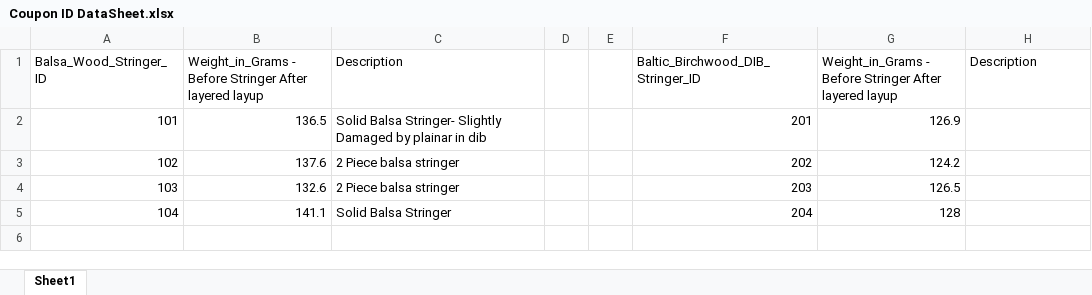
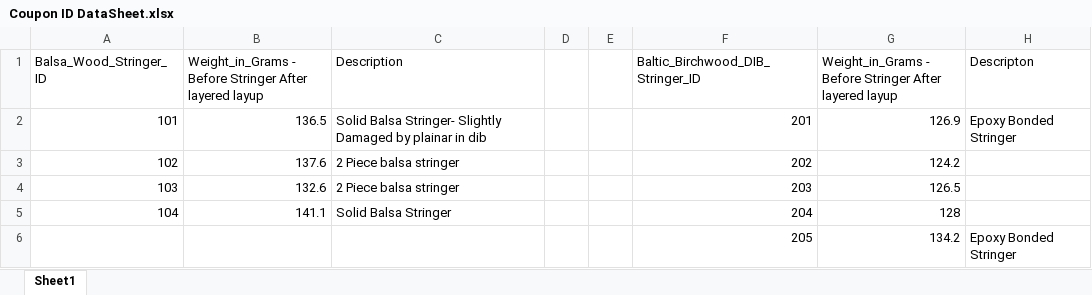
Before and after one commit to mdulansk/Surf-Composites-Starbucks-Research, an Excel workbook: Coupon Data/Coupon ID DataSheet.xlsx, sheet Sheet1, drawn as a sheet; values as stored, in another font and other column widths than the file's, no borders; the diff names each change by its address in the sheet, - before the commit and + after, or states it on an @@ line.

```diff
--- a/Coupon Data/Coupon ID DataSheet.xlsx (sheet Sheet1)
+++ b/Coupon Data/Coupon ID DataSheet.xlsx (sheet Sheet1)
-H1: Description
+H1: Descripton
-H2 (Descripton): (empty)
+H2 (Descripton): Epoxy Bonded Stringer
+row 6:  |  |  |  |  | 205 | 134.2 | Epoxy Bonded Stringer
```
Also changed, not shown: 10 other files.
